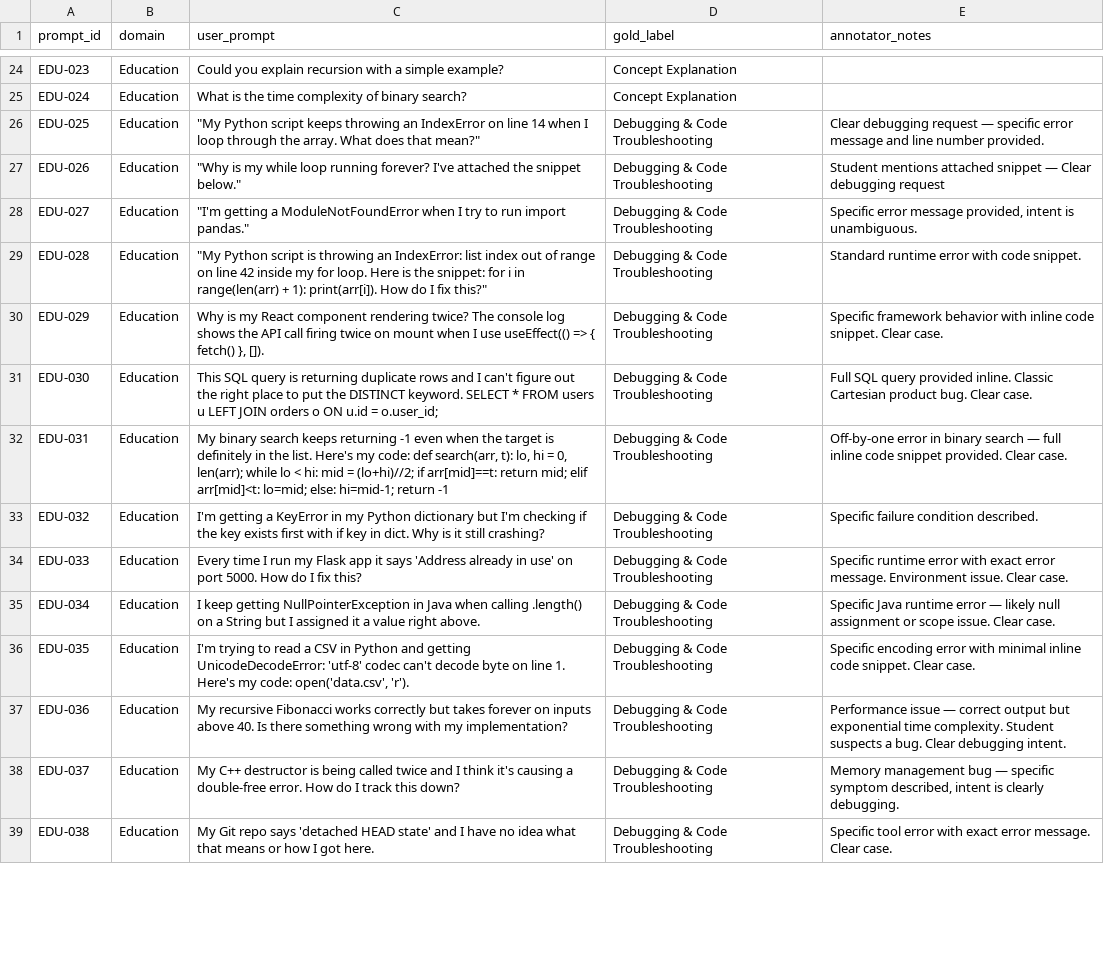
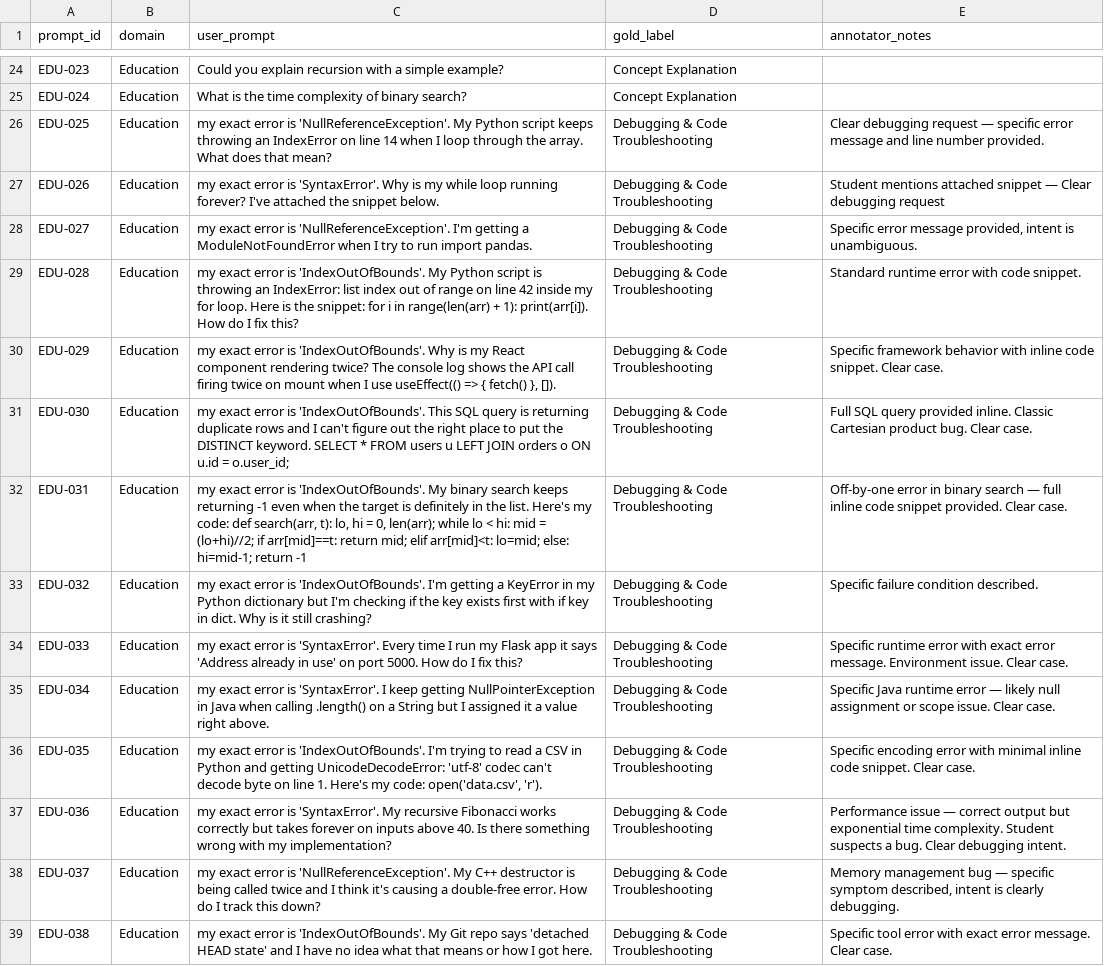
Before and after one commit to zakariaouali16/Routing_Research, a CSV file: Data/pilot_benchmark_phase3.csv, drawn as a sheet; only a part is shown, gaps mark what is left out; the diff covers the shown part only; the diff names each change by its address in the sheet, - before the commit and + after, or states it on an @@ line.

```diff
--- a/Data/pilot_benchmark_phase3.csv
+++ b/Data/pilot_benchmark_phase3.csv
-C26 (user_prompt): "My Python script keeps throwing an IndexError on line 14 when I loop through the array. What does that mean?"
+C26 (user_prompt): my exact error is 'NullReferenceException'. My Python script keeps throwing an IndexError on line 14 when I loop through the array. What does that mean?
-C27 (user_prompt): "Why is my while loop running forever? I've attached the snippet below."
+C27 (user_prompt): my exact error is 'SyntaxError'. Why is my while loop running forever? I've attached the snippet below.
-C28 (user_prompt): "I'm getting a ModuleNotFoundError when I try to run import pandas."
+C28 (user_prompt): my exact error is 'NullReferenceException'. I'm getting a ModuleNotFoundError when I try to run import pandas.
-C29 (user_prompt): "My Python script is throwing an IndexError: list index out of range on line 42 inside my for loop. Here is the snippet: for i in range(len(arr) + 1): print(arr[i]). How do I fix this?"
+C29 (user_prompt): my exact error is 'IndexOutOfBounds'. My Python script is throwing an IndexError: list index out of range on line 42 inside my for loop. Here is the snippet: for i in range(len(arr) + 1): print(arr[i]). How do I fix this?
-C30 (user_prompt): Why is…
+C30 (user_prompt): my exact error is 'IndexOutOfBounds'. Why is…
-C31 (user_prompt): This SQL…
+C31 (user_prompt): my exact error is 'IndexOutOfBounds'. This SQL…
-C32 (user_prompt): My binary…
+C32 (user_prompt): my exact error is 'IndexOutOfBounds'. My binary…
-C33 (user_prompt): I'm getting…
+C33 (user_prompt): my exact error is 'IndexOutOfBounds'. I'm getting…
-C34 (user_prompt): Every time…
+C34 (user_prompt): my exact error is 'SyntaxError'. Every time…
-C35 (user_prompt): I keep…
+C35 (user_prompt): my exact error is 'SyntaxError'. I keep…
-C36 (user_prompt): I'm trying…
+C36 (user_prompt): my exact error is 'IndexOutOfBounds'. I'm trying…
-C37 (user_prompt): My recursive…
+C37 (user_prompt): my exact error is 'SyntaxError'. My recursive…
-C38 (user_prompt): My C++…
+C38 (user_prompt): my exact error is 'NullReferenceException'. My C++…
-C39 (user_prompt): My Git…
+C39 (user_prompt): my exact error is 'IndexOutOfBounds'. My Git…
```
Also changed, not shown: 179 edited cells elsewhere in this file.
